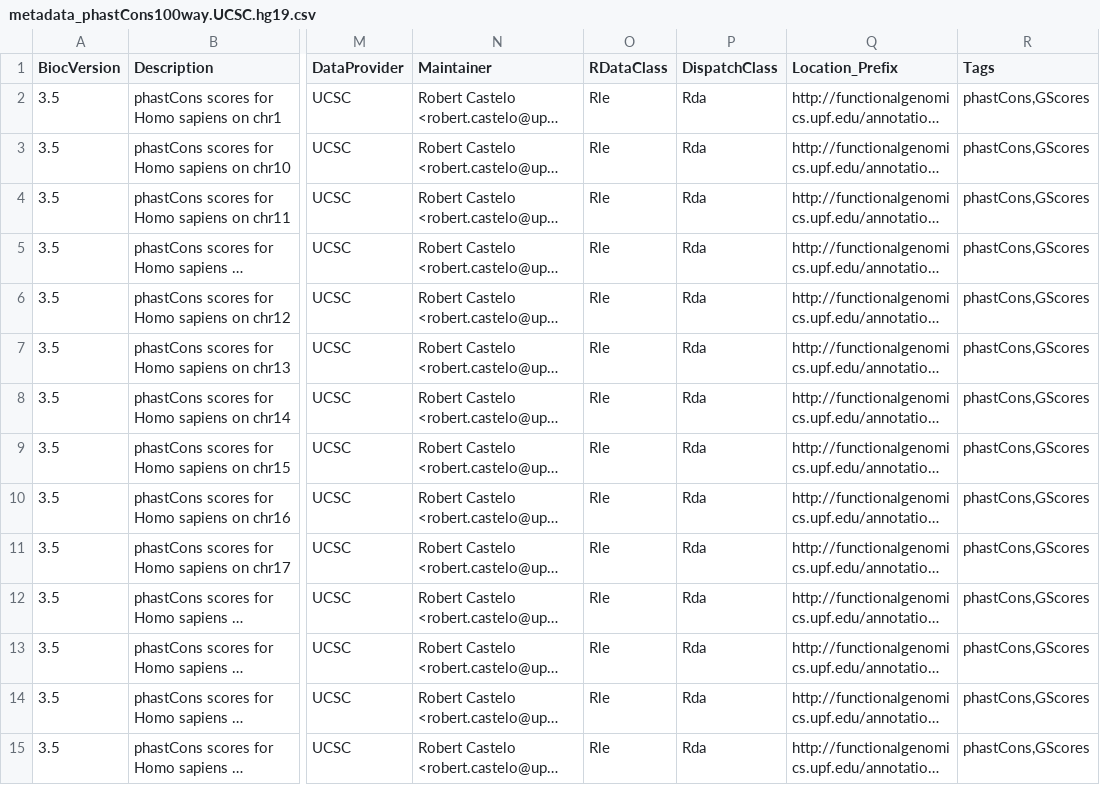
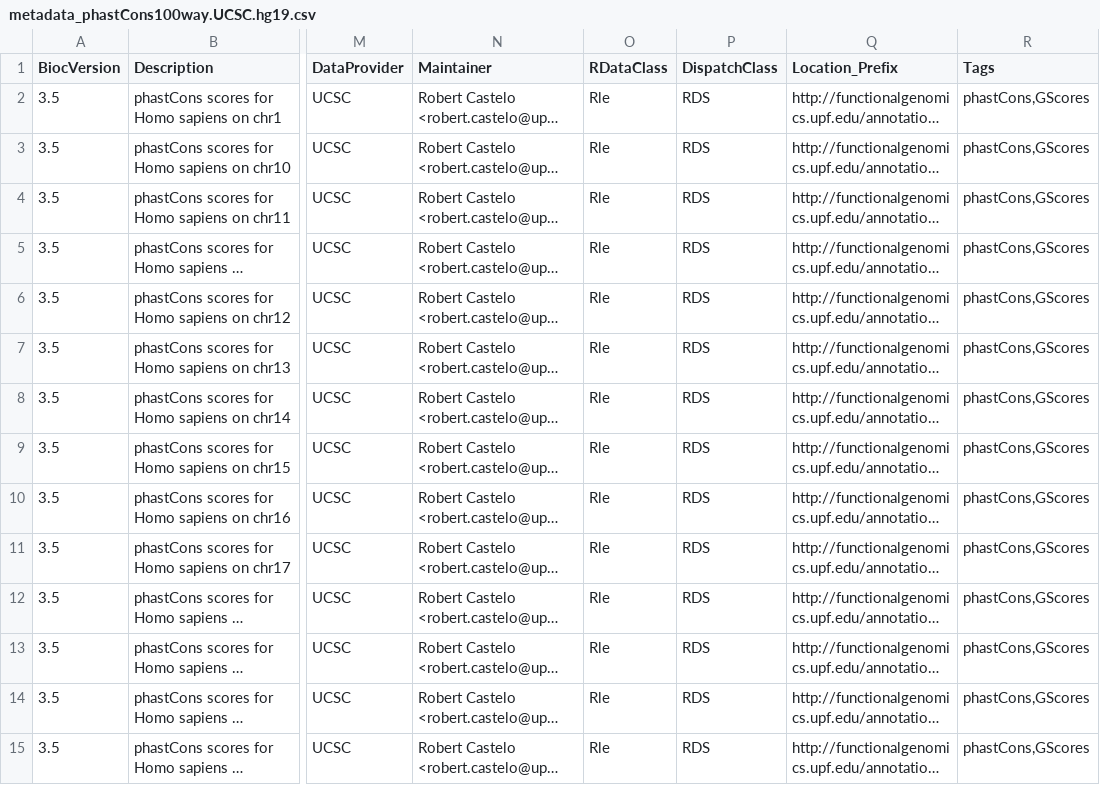
Before and after one commit to rcastelo/GenomicScores, a CSV file: inst/extdata/metadata_phastCons100way.UCSC.hg19.csv, drawn as a sheet; only a part is shown, gaps mark what is left out; long unchanged cells end in …; the diff covers the shown part only; the diff names each change by its address in the sheet, - before the commit and + after, or states it on an @@ line.

```diff
--- a/inst/extdata/metadata_phastCons100way.UCSC.hg19.csv
+++ b/inst/extdata/metadata_phastCons100way.UCSC.hg19.csv
-P2:P15 (DispatchClass): Rda
+P2:P15 (DispatchClass): RDS
```
Also changed, not shown: 78 edited cells elsewhere in this file, inst/extdata/metadata_fitCons.UCSC.hg19.csv, inst/extdata/metadata_phastCons100way.UCSC.hg38.csv, 7 other files.
